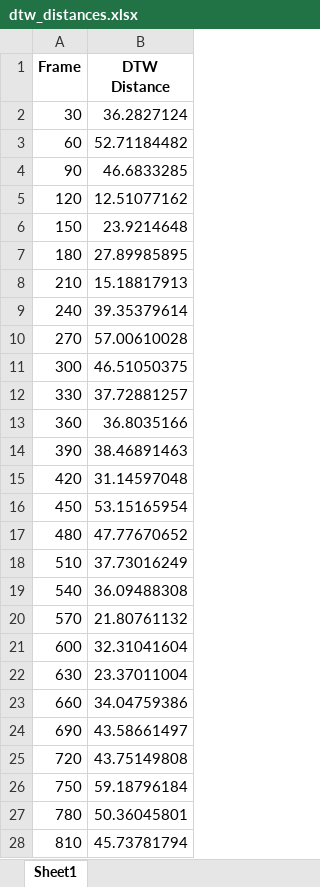
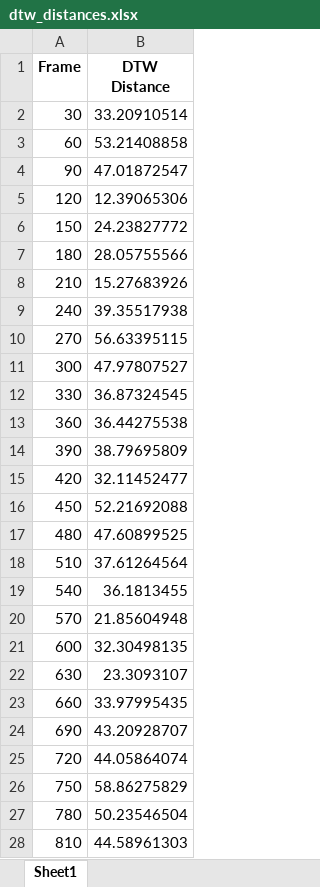
Before and after one commit to ApongBang/Rehab1, an Excel workbook: dtw_distances.xlsx, sheet Sheet1, drawn as a sheet; only a part is shown; values as stored, in another font and other column widths than the file's, no borders; the diff covers the shown part only; the diff names each change by its address in the sheet, - before the commit and + after, or states it on an @@ line.

```diff
--- a/dtw_distances.xlsx (sheet Sheet1)
+++ b/dtw_distances.xlsx (sheet Sheet1)
-B2 (DTW Distance): 36.2827124
+B2 (DTW Distance): 33.20910514
-B3 (DTW Distance): 52.71184482
+B3 (DTW Distance): 53.21408858
-B4 (DTW Distance): 46.6833285
+B4 (DTW Distance): 47.01872547
-B5 (DTW Distance): 12.51077162
+B5 (DTW Distance): 12.39065306
-B6 (DTW Distance): 23.9214648
+B6 (DTW Distance): 24.23827772
-B7 (DTW Distance): 27.89985895
+B7 (DTW Distance): 28.05755566
-B8 (DTW Distance): 15.18817913
+B8 (DTW Distance): 15.27683926
-B9 (DTW Distance): 39.35379614
+B9 (DTW Distance): 39.35517938
-B10 (DTW Distance): 57.00610028
+B10 (DTW Distance): 56.63395115
-B11 (DTW Distance): 46.51050375
+B11 (DTW Distance): 47.97807527
-B12 (DTW Distance): 37.72881257
+B12 (DTW Distance): 36.87324545
-B13 (DTW Distance): 36.8035166
+B13 (DTW Distance): 36.44275538
-B14 (DTW Distance): 38.46891463
+B14 (DTW Distance): 38.79695809
-B15 (DTW Distance): 31.14597048
+B15 (DTW Distance): 32.11452477
-B16 (DTW Distance): 53.15165954
+B16 (DTW Distance): 52.21692088
-B17 (DTW Distance): 47.77670652
+B17 (DTW Distance): 47.60899525
-B18 (DTW Distance): 37.73016249
+B18 (DTW Distance): 37.61264564
-B19 (DTW Distance): 36.09488308
+B19 (DTW Distance): 36.1813455
-B20 (DTW Distance): 21.80761132
+B20 (DTW Distance): 21.85604948
-B21 (DTW Distance): 32.31041604
+B21 (DTW Distance): 32.30498135
-B22 (DTW Distance): 23.37011004
+B22 (DTW Distance): 23.3093107
-B23 (DTW Distance): 34.04759386
+B23 (DTW Distance): 33.97995435
-B24 (DTW Distance): 43.58661497
+B24 (DTW Distance): 43.20928707
-B25 (DTW Distance): 43.75149808
+B25 (DTW Distance): 44.05864074
-B26 (DTW Distance): 59.18796184
+B26 (DTW Distance): 58.86275829
-B27 (DTW Distance): 50.36045801
+B27 (DTW Distance): 50.23546504
-B28 (DTW Distance): 45.73781794
+B28 (DTW Distance): 44.58961303
```
Also changed, not shown: 2 edited cells elsewhere in this sheet, 24 other files.
